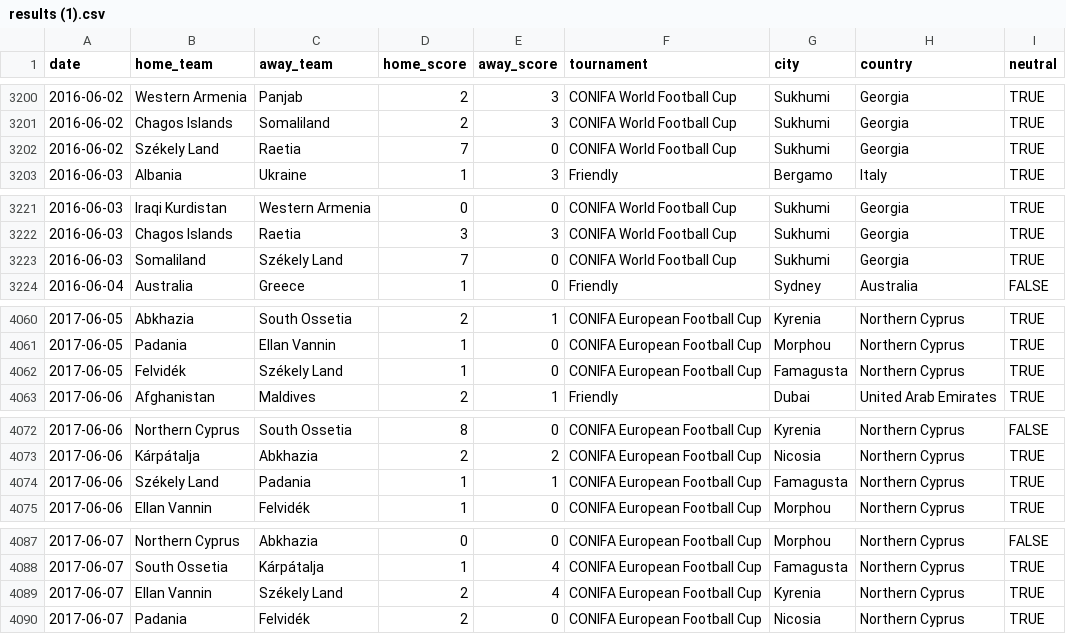
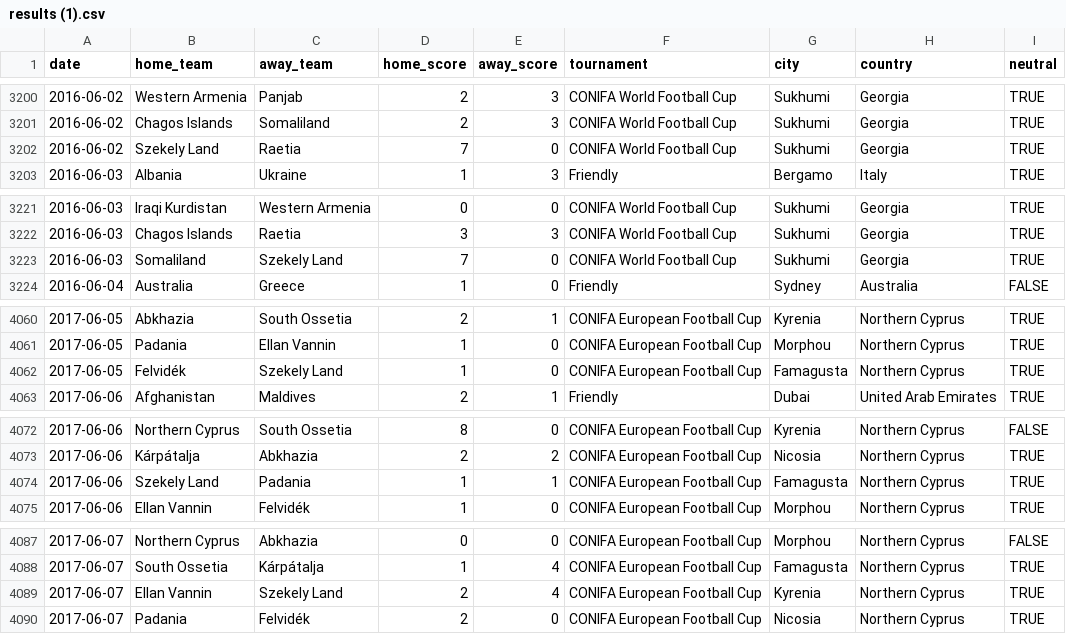
Before and after one commit to Mao2003/Mao2003, a CSV file: results (1).csv, drawn as a sheet; only a part is shown, gaps mark what is left out; the diff covers the shown part only.

```diff
--- a/results (1).csv
+++ b/results (1).csv
@@ -3201,3 +3201,3 @@ date,home_team,away_team,home_score,away_score,tournament,city,country,neutral
 2016-06-02,Chagos Islands,Somaliland,2,3,CONIFA World Football Cup,Sukhumi,Georgia,TRUE
-2016-06-02,Székely Land,Raetia,7,0,CONIFA World Football Cup,Sukhumi,Georgia,TRUE
+2016-06-02,Szekely Land,Raetia,7,0,CONIFA World Football Cup,Sukhumi,Georgia,TRUE
 2016-06-03,Albania,Ukraine,1,3,Friendly,Bergamo,Italy,TRUE
@@ -3222,3 +3222,3 @@ date,home_team,away_team,home_score,away_score,tournament,city,country,neutral
 2016-06-03,Chagos Islands,Raetia,3,3,CONIFA World Football Cup,Sukhumi,Georgia,TRUE
-2016-06-03,Somaliland,Székely Land,7,0,CONIFA World Football Cup,Sukhumi,Georgia,TRUE
+2016-06-03,Somaliland,Szekely Land,7,0,CONIFA World Football Cup,Sukhumi,Georgia,TRUE
 2016-06-04,Australia,Greece,1,0,Friendly,Sydney,Australia,FALSE
@@ -4061,3 +4061,3 @@ date,home_team,away_team,home_score,away_score,tournament,city,country,neutral
 2017-06-05,Padania,Ellan Vannin,1,0,CONIFA European Football Cup,Morphou,Northern Cyprus,TRUE
-2017-06-05,Felvidék,Székely Land,1,0,CONIFA European Football Cup,Famagusta,Northern Cyprus,TRUE
+2017-06-05,Felvidék,Szekely Land,1,0,CONIFA European Football Cup,Famagusta,Northern Cyprus,TRUE
 2017-06-06,Afghanistan,Maldives,2,1,Friendly,Dubai,United Arab Emirates,TRUE
@@ -4073,3 +4073,3 @@ date,home_team,away_team,home_score,away_score,tournament,city,country,neutral
 2017-06-06,Kárpátalja,Abkhazia,2,2,CONIFA European Football Cup,Nicosia,Northern Cyprus,TRUE
-2017-06-06,Székely Land,Padania,1,1,CONIFA European Football Cup,Famagusta,Northern Cyprus,TRUE
+2017-06-06,Szekely Land,Padania,1,1,CONIFA European Football Cup,Famagusta,Northern Cyprus,TRUE
 2017-06-06,Ellan Vannin,Felvidék,1,0,CONIFA European Football Cup,Morphou,Northern Cyprus,TRUE
@@ -4088,3 +4088,3 @@ date,home_team,away_team,home_score,away_score,tournament,city,country,neutral
 2017-06-07,South Ossetia,Kárpátalja,1,4,CONIFA European Football Cup,Famagusta,Northern Cyprus,TRUE
-2017-06-07,Ellan Vannin,Székely Land,2,4,CONIFA European Football Cup,Kyrenia,Northern Cyprus,TRUE
+2017-06-07,Ellan Vannin,Szekely Land,2,4,CONIFA European Football Cup,Kyrenia,Northern Cyprus,TRUE
 2017-06-07,Padania,Felvidék,2,0,CONIFA European Football Cup,Nicosia,Northern Cyprus,TRUE
```
Also changed, not shown: 20 edited cells elsewhere in this file.
